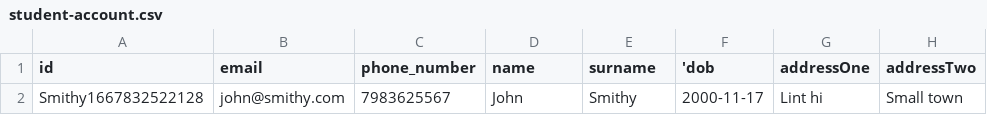
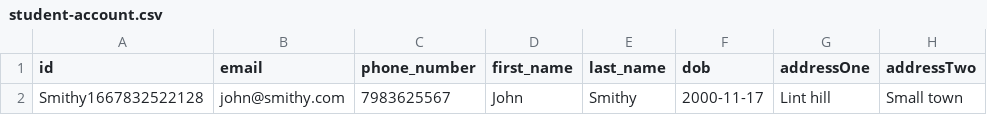
Before and after one commit to Owen-SS/Software-Engineering-Assignment, a CSV file: data/student/accounts/student-account.csv, drawn as a sheet; only a part is shown; the diff names each change by its address in the sheet, - before the commit and + after, or states it on an @@ line.

Commit message:
Updated headings

```diff
--- a/data/student/accounts/student-account.csv
+++ b/data/student/accounts/student-account.csv
-D1: name
+D1: first_name
-E1: surname
+E1: last_name
-F1: 'dob
+F1: dob
-G2 (addressOne): Lint hi
+G2 (addressOne): Lint hill
```
